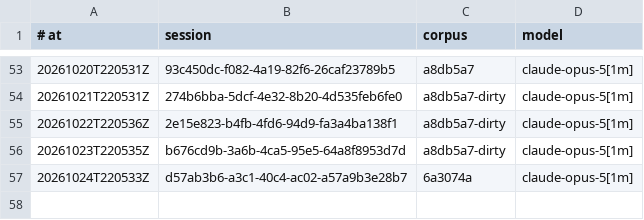
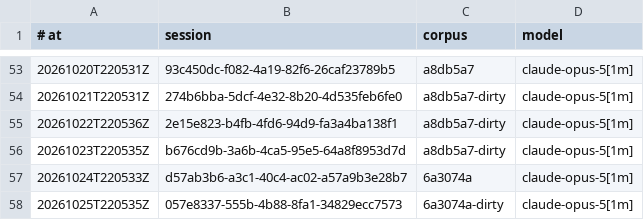
Before and after one commit to RearAdmiralPants/claudebrain-provenance, a TSV file: awakenings.tsv, drawn as a sheet; only a part is shown, gaps mark what is left out.

```diff
--- a/awakenings.tsv
+++ b/awakenings.tsv
@@ -57 +57,2 @@
 20261024T220533Z	d57ab3b6-a3c1-40c4-ac02-a57a9b3e28b7	6a3074a	claude-opus-5[1m]
+20261025T220535Z	057e8337-555b-4b88-8fa1-34829ecc7573	6a3074a-dirty	claude-opus-5[1m]
```
Also changed, not shown: chains.tsv, corpus.tsv, 3 other files.
